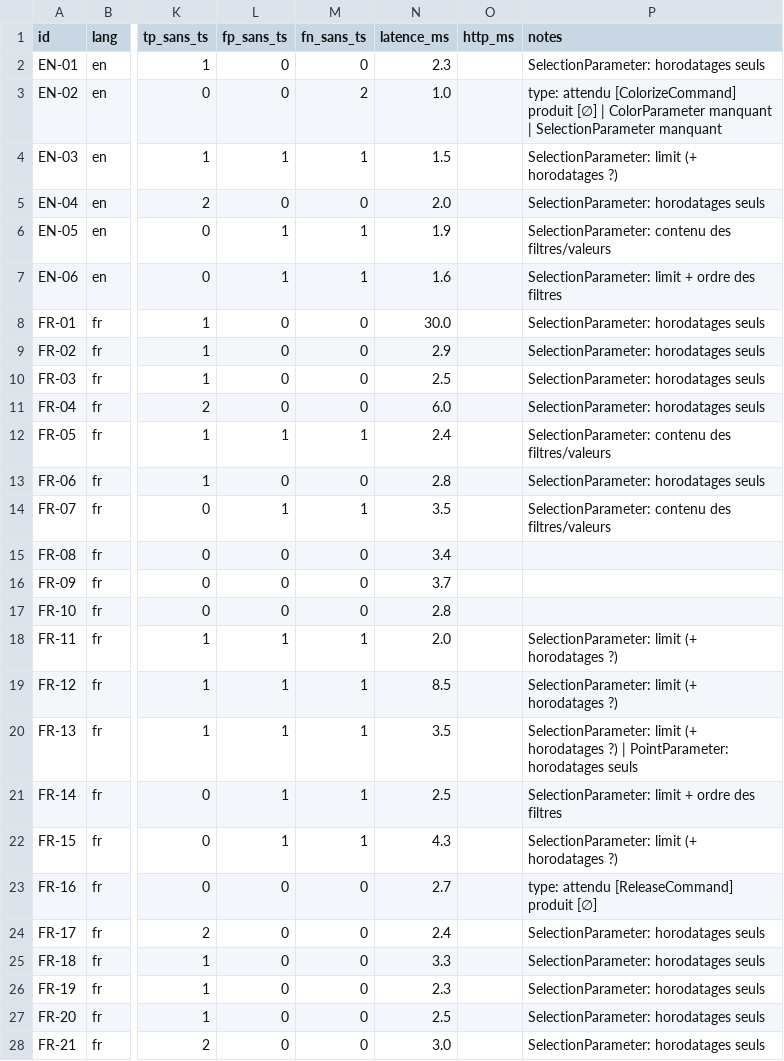
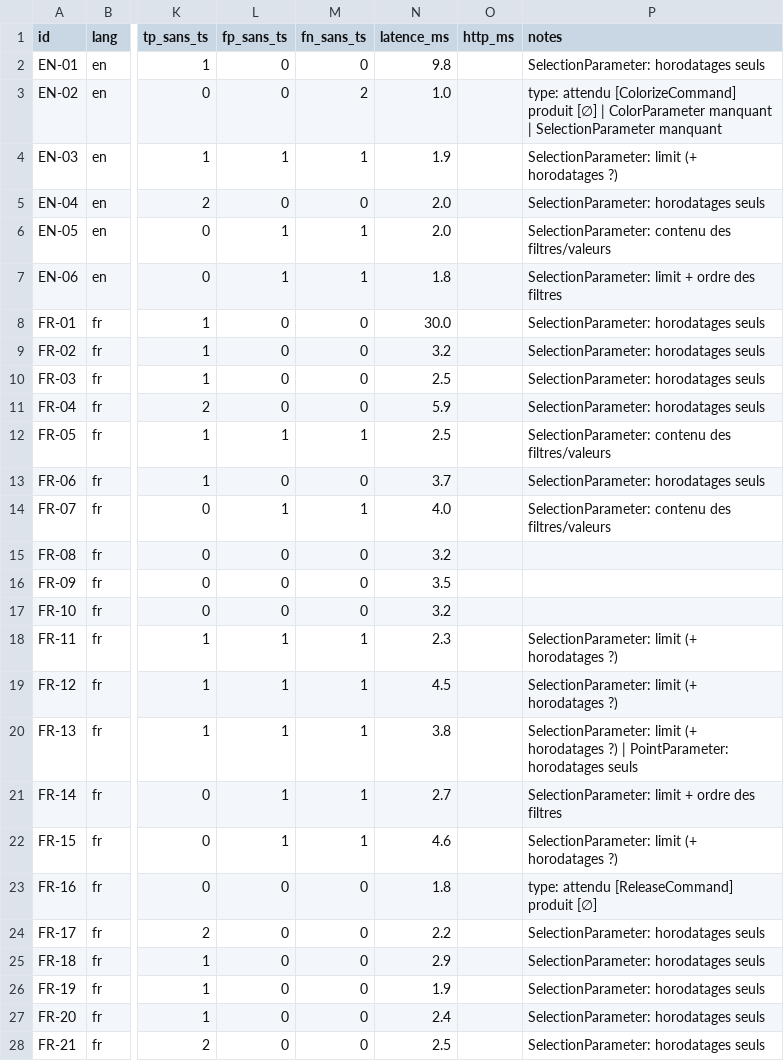
Before and after one commit to Swordsouler/SC4VEUnity, a CSV file: BenchmarkResults/intent_extraction_rulebased_cases.csv, drawn as a sheet; only a part is shown, gaps mark what is left out; the diff covers the shown part only; the diff names each change by its address in the sheet, - before the commit and + after, or states it on an @@ line.

```diff
--- a/BenchmarkResults/intent_extraction_rulebased_cases.csv
+++ b/BenchmarkResults/intent_extraction_rulebased_cases.csv
-N2 (latence_ms): 2.3
+N2 (latence_ms): 9.8
-N4 (latence_ms): 1.5
+N4 (latence_ms): 1.9
-N6 (latence_ms): 1.9
+N6 (latence_ms): 2.0
-N7 (latence_ms): 1.6
+N7 (latence_ms): 1.8
-N9 (latence_ms): 2.9
+N9 (latence_ms): 3.2
-N11 (latence_ms): 6.0
+N11 (latence_ms): 5.9
-N12 (latence_ms): 2.4
+N12 (latence_ms): 2.5
-N13 (latence_ms): 2.8
+N13 (latence_ms): 3.7
-N14 (latence_ms): 3.5
+N14 (latence_ms): 4.0
-N15 (latence_ms): 3.4
+N15 (latence_ms): 3.2
-N16 (latence_ms): 3.7
+N16 (latence_ms): 3.5
-N17 (latence_ms): 2.8
+N17 (latence_ms): 3.2
-N18 (latence_ms): 2.0
+N18 (latence_ms): 2.3
-N19 (latence_ms): 8.5
+N19 (latence_ms): 4.5
-N20 (latence_ms): 3.5
+N20 (latence_ms): 3.8
-N21 (latence_ms): 2.5
+N21 (latence_ms): 2.7
-N22 (latence_ms): 4.3
+N22 (latence_ms): 4.6
-N23 (latence_ms): 2.7
+N23 (latence_ms): 1.8
-N24 (latence_ms): 2.4
+N24 (latence_ms): 2.2
-N25 (latence_ms): 3.3
+N25 (latence_ms): 2.9
-N26 (latence_ms): 2.3
+N26 (latence_ms): 1.9
-N27 (latence_ms): 2.5
+N27 (latence_ms): 2.4
-N28 (latence_ms): 3.0
+N28 (latence_ms): 2.5
```
Also changed, not shown: 8 edited cells elsewhere in this file, BenchmarkResults/intent_extraction_summary.csv, 6 other files.
